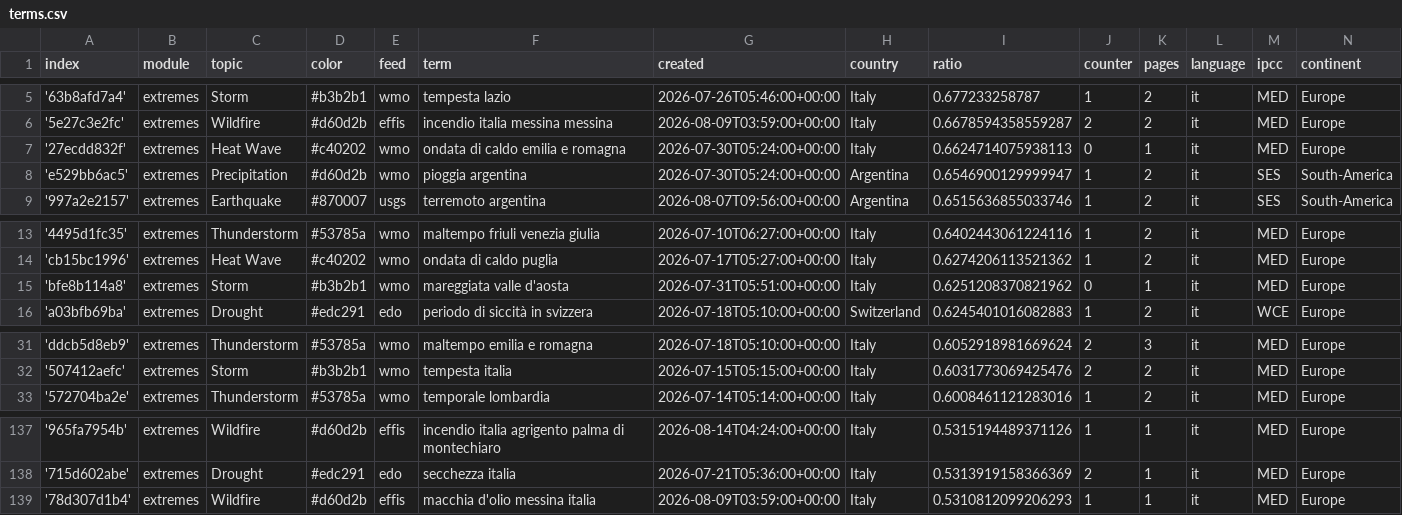
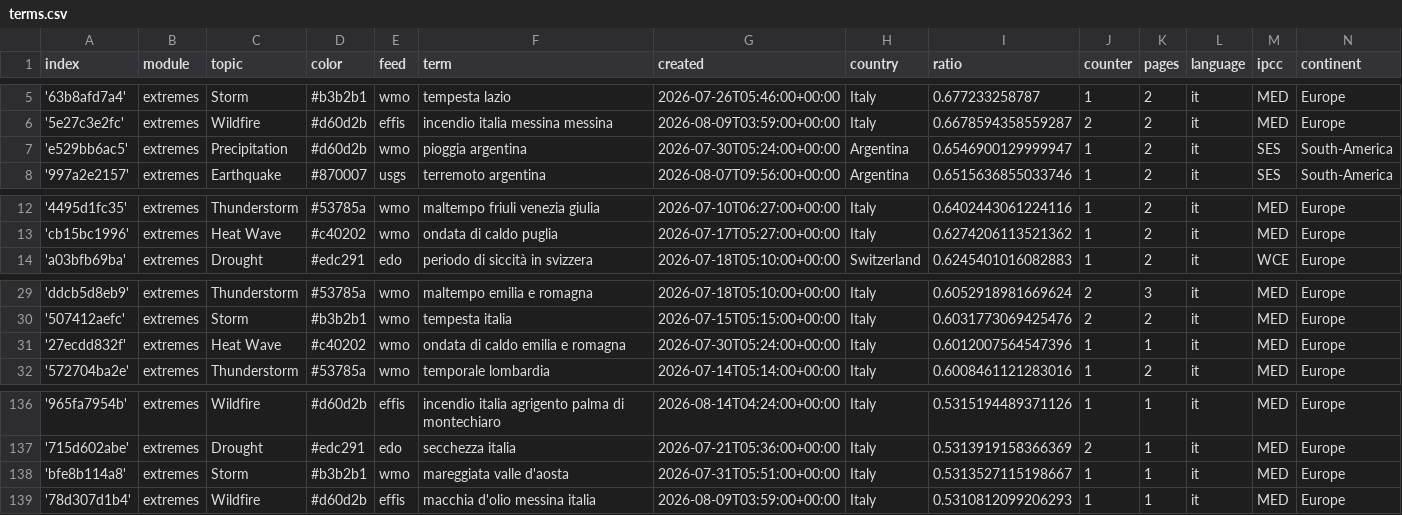
Before and after one commit to annajungfleischnews/italianExtremes, a CSV file: terms.csv, drawn as a sheet; only a part is shown, gaps mark what is left out.

Commit message:
Commit from GitHub Actions (harvest:0.0)

```diff
--- a/terms.csv
+++ b/terms.csv
@@ -6,3 +6,2 @@ index,module,topic,color,feed,term,created,country,ratio,counter,pages,language,
 '5e27c3e2fc',extremes,Wildfire,#d60d2b,effis,incendio italia messina messina,2026-08-09T03:59:00+00:00,Italy,0.6678594358559287,2,2,it,MED,Europe
-'27ecdd832f',extremes,Heat Wave,#c40202,wmo,ondata di caldo emilia e romagna,2026-07-30T05:24:00+00:00,Italy,0.6624714075938113,0,1,it,MED,Europe
 'e529bb6ac5',extremes,Precipitation,#d60d2b,wmo,pioggia argentina,2026-07-30T05:24:00+00:00,Argentina,0.6546900129999947,1,2,it,SES,South-America
@@ -14,3 +13,2 @@ index,module,topic,color,feed,term,created,country,ratio,counter,pages,language,
 'cb15bc1996',extremes,Heat Wave,#c40202,wmo,ondata di caldo puglia,2026-07-17T05:27:00+00:00,Italy,0.6274206113521362,1,2,it,MED,Europe
-'bfe8b114a8',extremes,Storm,#b3b2b1,wmo,mareggiata valle d'aosta,2026-07-31T05:51:00+00:00,Italy,0.6251208370821962,0,1,it,MED,Europe
 'a03bfb69ba',extremes,Drought,#edc291,edo,periodo di siccità in svizzera,2026-07-18T05:10:00+00:00,Switzerland,0.6245401016082883,1,2,it,WCE,Europe
@@ -32,2 +30,3 @@ index,module,topic,color,feed,term,created,country,ratio,counter,pages,language,
 '507412aefc',extremes,Storm,#b3b2b1,wmo,tempesta italia,2026-07-15T05:15:00+00:00,Italy,0.6031773069425476,2,2,it,MED,Europe
+'27ecdd832f',extremes,Heat Wave,#c40202,wmo,ondata di caldo emilia e romagna,2026-07-30T05:24:00+00:00,Italy,0.6012007564547396,1,1,it,MED,Europe
 '572704ba2e',extremes,Thunderstorm,#53785a,wmo,temporale lombardia,2026-07-14T05:14:00+00:00,Italy,0.6008461121283016,1,2,it,MED,Europe
@@ -138,2 +137,3 @@ index,module,topic,color,feed,term,created,country,ratio,counter,pages,language,
 '715d602abe',extremes,Drought,#edc291,edo,secchezza italia,2026-07-21T05:36:00+00:00,Italy,0.5313919158366369,2,1,it,MED,Europe
+'bfe8b114a8',extremes,Storm,#b3b2b1,wmo,mareggiata valle d'aosta,2026-07-31T05:51:00+00:00,Italy,0.5313527115198667,1,1,it,MED,Europe
 '78d307d1b4',extremes,Wildfire,#d60d2b,effis,macchia d'olio messina italia,2026-08-09T03:59:00+00:00,Italy,0.5310812099206293,1,1,it,MED,Europe
```
